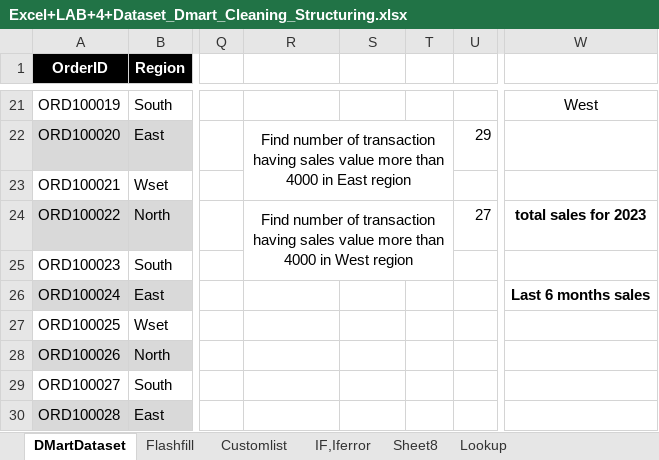
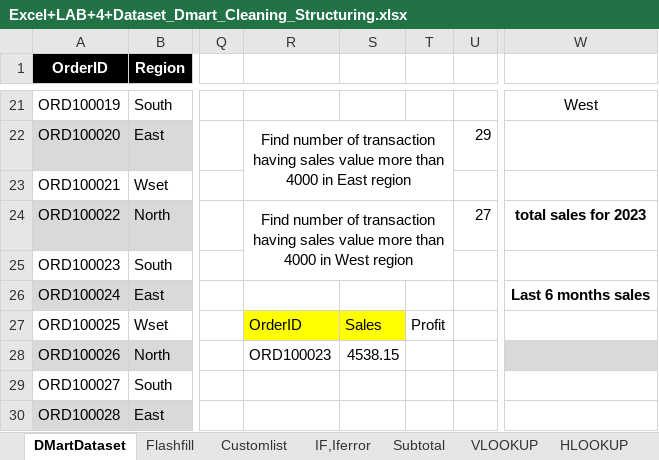
Before and after one commit to dipakmvilayatkar-a11y/DmartSalesAnalysys, an Excel workbook: Excel+LAB+4+Dataset_Dmart_Cleaning_Structuring.xlsx, sheet DMartDataset, drawn as a sheet; only a part is shown, gaps mark what is left out; values as stored, in another font and other column widths than the file's, no borders; conditional formats and table styles not drawn; the diff names each change by its address in the sheet, - before the commit and + after, or states it on an @@ line.

```diff
--- a/Excel+LAB+4+Dataset_Dmart_Cleaning_Structuring.xlsx (sheet DMartDataset)
+++ b/Excel+LAB+4+Dataset_Dmart_Cleaning_Structuring.xlsx (sheet DMartDataset)
-sheet tab: Sheet8
+sheet tab: Subtotal
-sheet tab: Lookup
+sheet tab: VLOOKUP
+sheet tab: HLOOKUP
-R27: (empty)
+R27: OrderID
-R27:S27 fill: none
+R27:S27 fill: #FFFF00
-S27: (empty)
+S27: Sales
-T27: (empty)
+T27: Profit
-R28: (empty)
+R28: ORD100023
-S28: (empty)
+S28: 4538.15
-W28 fill: none
+W28 fill: #D9D9D9
```
Also changed, not shown: sheet Subtotal, other sheet tabs.
